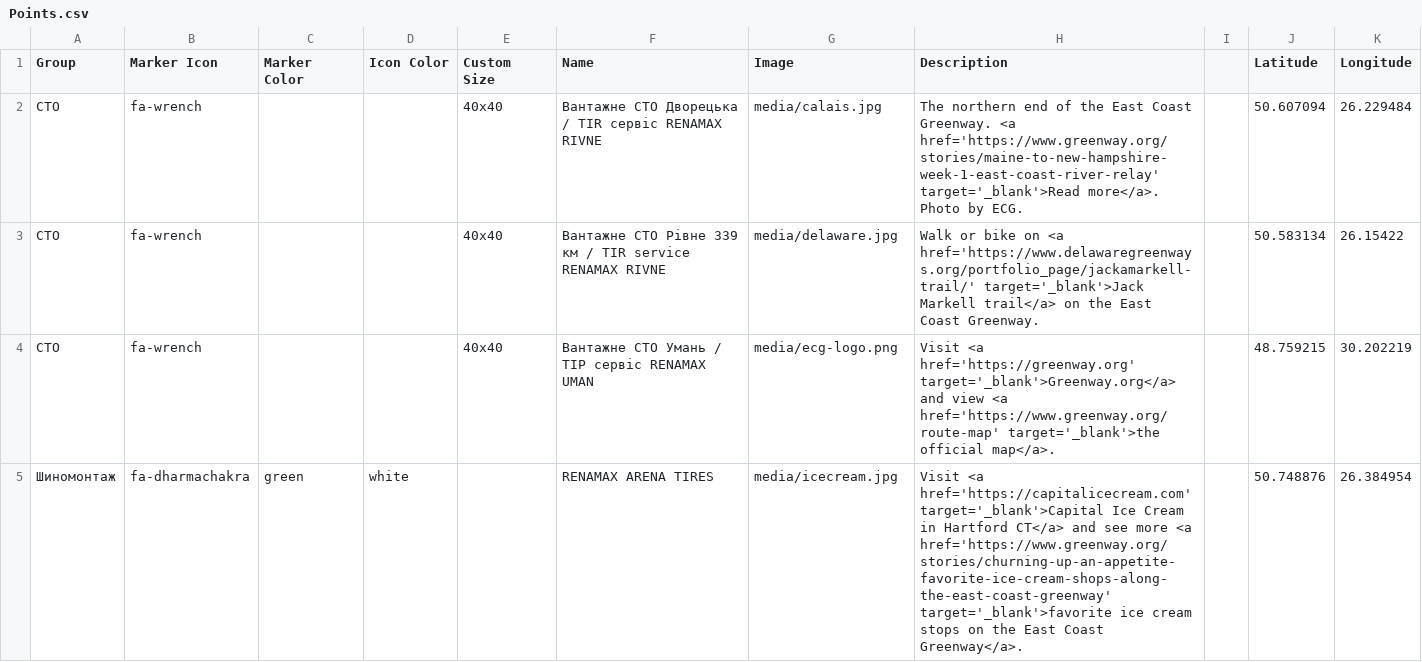
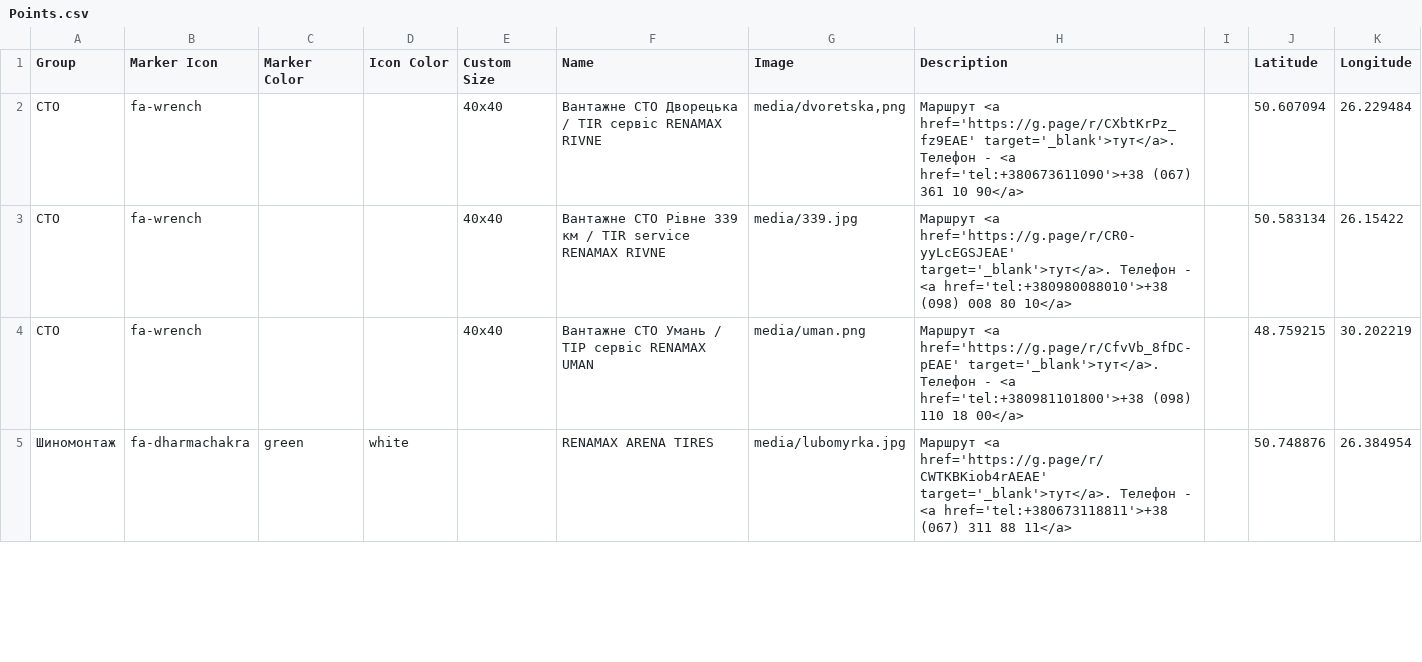
Before and after one commit to Butord/renamax-map, a CSV file: csv/Points.csv, drawn as a sheet; only a part is shown; the diff covers the shown part only.

Commit message:
Add files via upload

```diff
--- a/csv/Points.csv
+++ b/csv/Points.csv
@@ -1,5 +1,5 @@
 Group,Marker Icon,Marker Color,Icon Color,Custom Size,Name,Image,Description,,Latitude,Longitude
-СТО,fa-wrench,,,40x40,Вантажне СТО Дворецька / TIR сервіс RENAMAX RIVNE,media/calais.jpg,The northern end of the East Coast Greenway. <a href='https://www.greenway.org/stories/maine-to-new-hampshire-week-1-east-coast-river-relay' target='_blank'>Read more</a>. Photo by ECG.,,50.607094,26.229484
-СТО,fa-wrench,,,40x40,Вантажне СТО Рівне 339 км / TIR service RENAMAX RIVNE,media/delaware.jpg,Walk or bike on <a href='https://www.delawaregreenways.org/portfolio_page/jackamarkell-trail/' target='_blank'>Jack Markell trail</a> on the East Coast Greenway.,,50.583134,26.15422
-СТО,fa-wrench,,,40x40,Вантажне СТО Умань / ТІР сервіс RENAMAX UMAN,media/ecg-logo.png,Visit <a href='https://greenway.org' target='_blank'>Greenway.org</a> and view <a href='https://www.greenway.org/route-map' target='_blank'>the official map</a>.,,48.759215,30.202219
-Шиномонтаж,fa-dharmachakra,green,white,,RENAMAX ARENA TIRES,media/icecream.jpg,Visit <a href='https://capitalicecream.com' target='_blank'>Capital Ice Cream in Hartford CT</a> and see more <a href='https://www.greenway.org/stories/churning-up-an-appetite-favorite-ice-cream-shops-along-the-east-coast-greenway' target='_blank'>favorite ice cream stops on the East Coast Greenway</a>.,,50.748876,26.384954
+СТО,fa-wrench,,,40x40,Вантажне СТО Дворецька / TIR сервіс RENAMAX RIVNE,"media/dvoretska,png",Маршрут  <a href='https://g.page/r/CXbtKrPz_fz9EAE' target='_blank'>тут</a>. Телефон - <a href='tel:+380673611090'>+38 (067) 361 10 90</a>,,50.607094,26.229484
+СТО,fa-wrench,,,40x40,Вантажне СТО Рівне 339 км / TIR service RENAMAX RIVNE,media/339.jpg,Маршрут  <a href='https://g.page/r/CR0-yyLcEGSJEAE' target='_blank'>тут</a>. Телефон - <a href='tel:+380980088010'>+38 (098) 008 80 10</a>,,50.583134,26.15422
+СТО,fa-wrench,,,40x40,Вантажне СТО Умань / ТІР сервіс RENAMAX UMAN,media/uman.png,Маршрут  <a href='https://g.page/r/CfvVb_8fDC-pEAE' target='_blank'>тут</a>. Телефон - <a href='tel:+380981101800'>+38 (098) 110 18 00</a>,,48.759215,30.202219
+Шиномонтаж,fa-dharmachakra,green,white,,RENAMAX ARENA TIRES,media/lubomyrka.jpg,Маршрут  <a href='https://g.page/r/CWTKBKiob4rAEAE' target='_blank'>тут</a>. Телефон - <a href='tel:+380673118811'>+38 (067) 311 88 11</a>,,50.748876,26.384954
```
Also changed, not shown: 1 added row, 1 removed row and 2 edited cells elsewhere in this file.
